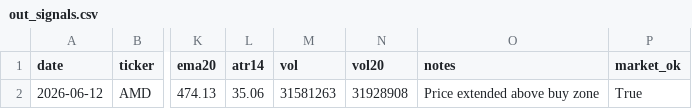
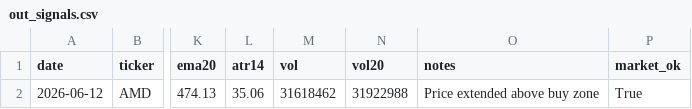
Before and after one commit to Ayodukale/S_B, a CSV file: data/out_signals.csv, drawn as a sheet; only a part is shown, gaps mark what is left out; the diff names each change by its address in the sheet, - before the commit and + after, or states it on an @@ line.

```diff
--- a/data/out_signals.csv
+++ b/data/out_signals.csv
-M2 (vol): 31581263
+M2 (vol): 31618462
-N2 (vol20): 31928908
+N2 (vol20): 31922988
```
Also changed, not shown: 1 other file.
